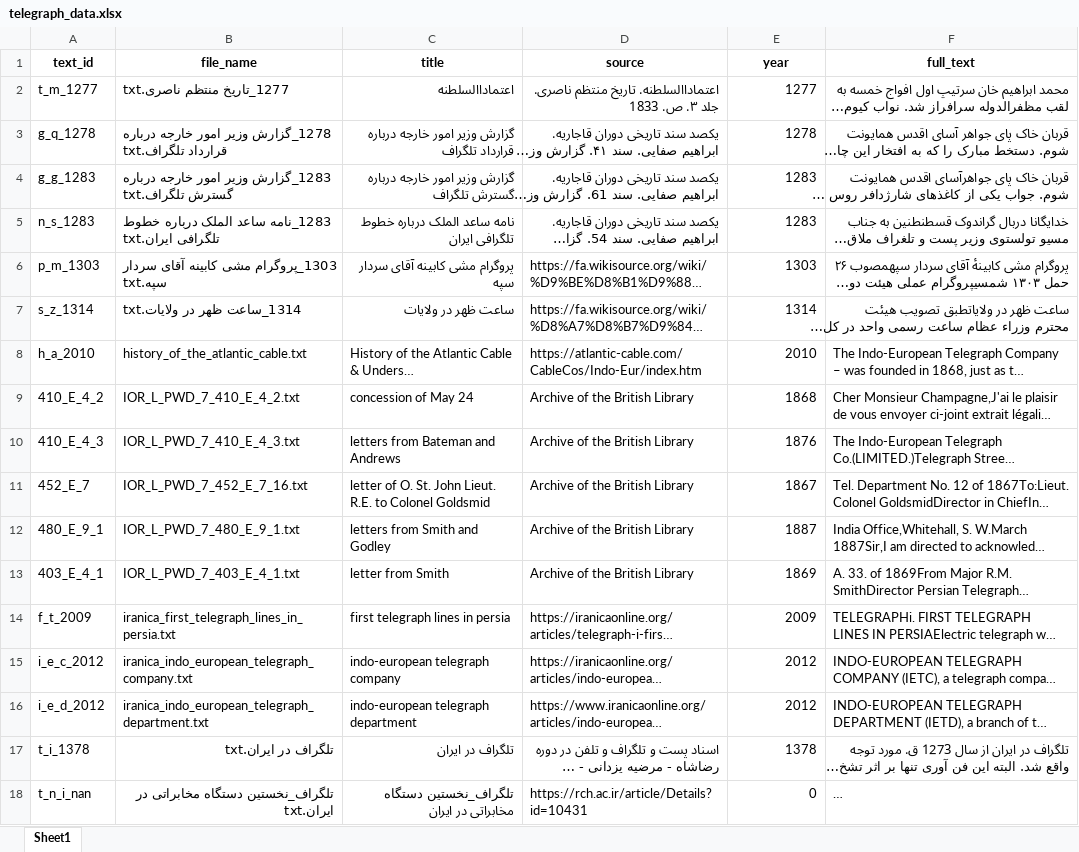
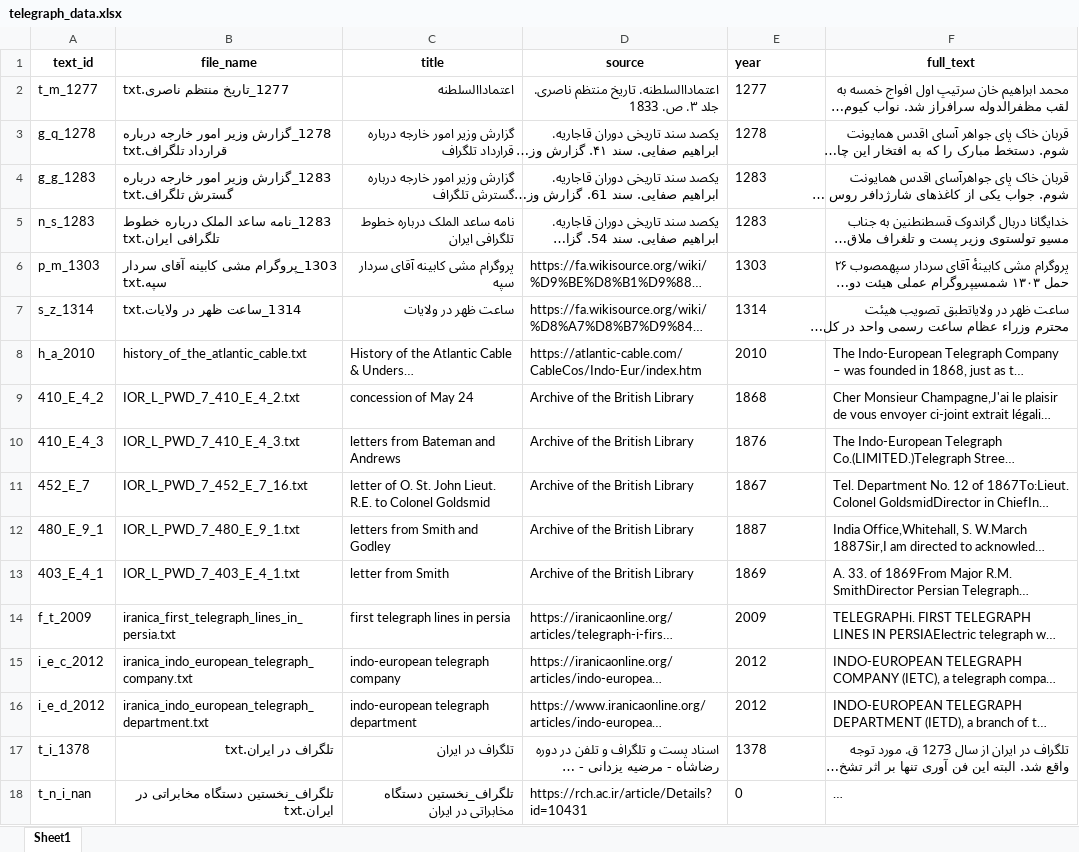
Before and after one commit to jbekesi/MLNAjb, an Excel workbook: material4tutorial/iran_telegraph_data/app_data/telegraph_data.xlsx, sheet Sheet1, drawn as a sheet; long unchanged cells end in …; values as stored, in another font and other column widths than the file's, no borders; the diff names each change by its address in the sheet, - before the commit and + after, or states it on an @@ line.

Commit message:
update excel table

```diff
--- a/material4tutorial/iran_telegraph_data/app_data/telegraph_data.xlsx (sheet Sheet1)
+++ b/material4tutorial/iran_telegraph_data/app_data/telegraph_data.xlsx (sheet Sheet1)
-E1 alignment: center
+E1 alignment: left
-E2:E18 alignment: right
+E2:E18 alignment: left
```
